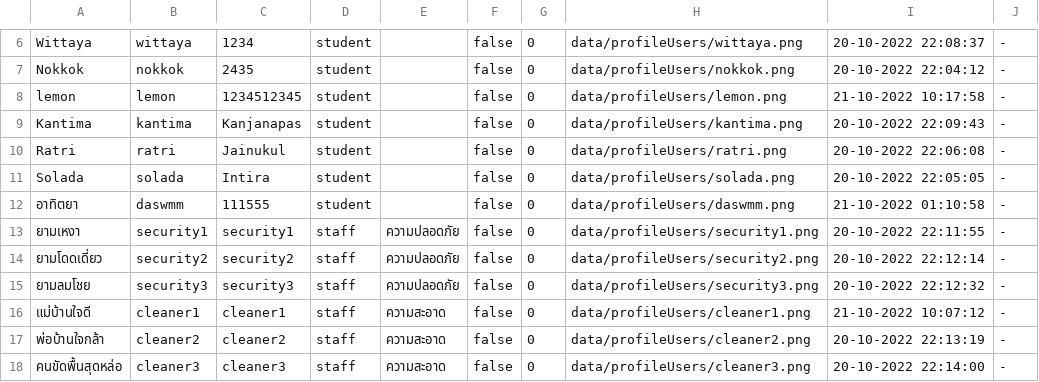
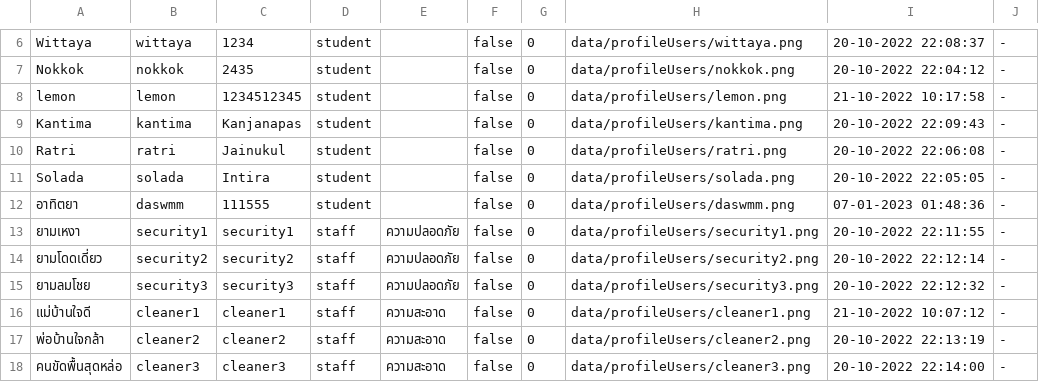
Before and after one commit to atitaya03/project_java_piao, a CSV file: data/csv/userData.csv, drawn as a sheet; only a part is shown, gaps mark what is left out.

```diff
--- a/data/csv/userData.csv
+++ b/data/csv/userData.csv
@@ -11,3 +11,3 @@ Ratri,ratri,Jainukul,student,,false,0,data/profileUsers/ratri.png,20-10-2022 22:
 Solada,solada,Intira,student,,false,0,data/profileUsers/solada.png,20-10-2022 22:05:05,-
-อาทิตยา,daswmm,111555,student,,false,0,data/profileUsers/daswmm.png,21-10-2022 01:10:58,-
+อาทิตยา,daswmm,111555,student,,false,0,data/profileUsers/daswmm.png,07-01-2023 01:48:36,-
 ยามเหงา,security1,security1,staff,ความปลอดภัย,false,0,data/profileUsers/security1.png,20-10-2022 22:11:55,-
```
Also changed, not shown: 32 other files.
